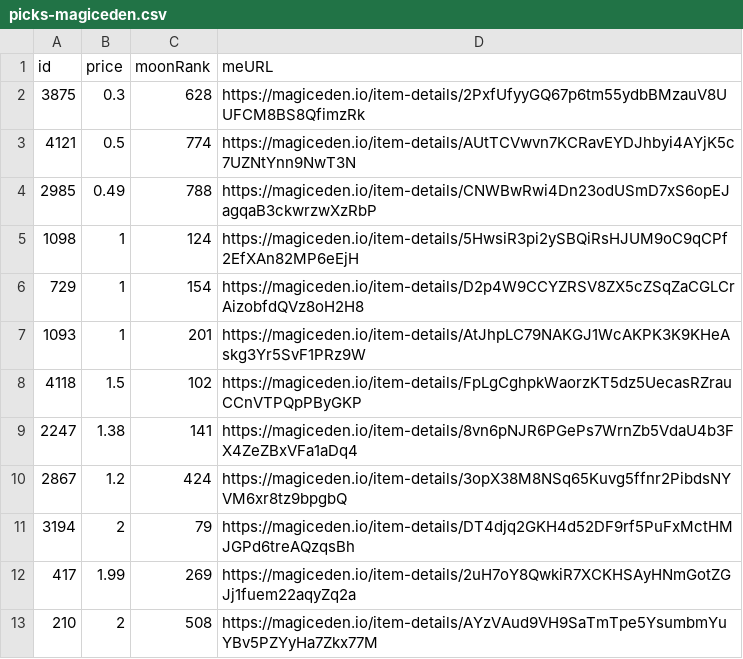
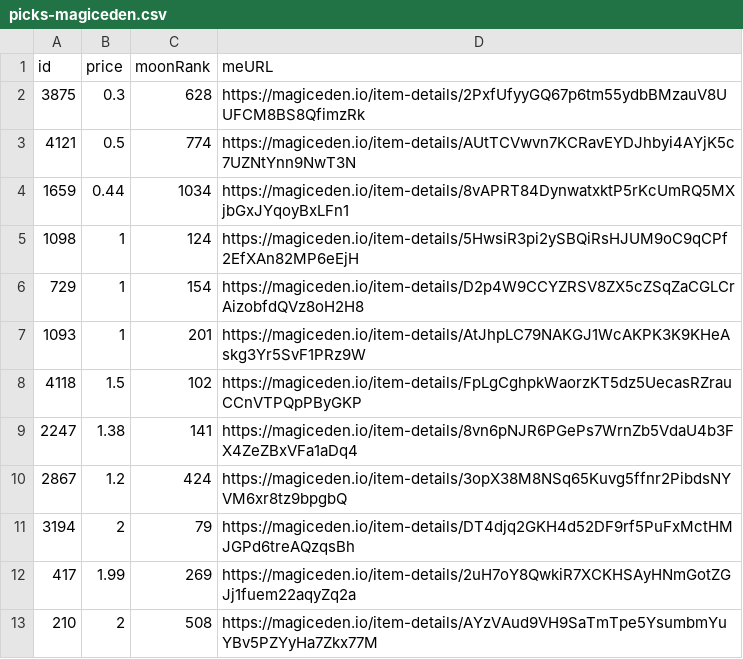
Before and after one commit to pgaspar/saibagang-monitor, a CSV file: picks-magiceden.csv, drawn as a sheet; removed rows and columns are numbered as before the commit, all else as after; the diff names each change by its address in the sheet, - before the commit and + after, or states it on an @@ line.

Commit message:
Flat: latest data (2022-01-04T13:37:29.886Z) {   "date": "2022-01-04T13:37:29.886Z",   "files": [     {       "name": "data-magiceden.csv",       "deltaBytes": -94,       "source": "https://api-mainnet.magiceden.io/rpc/getListedNFTsByQuery?q=%7B%22%24match%22%3A%7B%22collectionSymbol%22%3A%22saiba_gang%22%7D%2C%22%24sort%22%3A%7B%22takerAmount%22%3A1%2C%22createdAt%22%3A-1%7D%7D"     },     {       "name": "picks-magiceden.csv",       "deltaBytes": 1,       "source": "https://api-mainnet.magiceden.io/rpc/getListedNFTsByQuery?q=%7B%22%24match%22%3A%7B%22collectionSymbol%22%3A%22saiba_gang%22%7D%2C%22%24sort%22%3A%7B%22takerAmount%22%3A1%2C%22createdAt%22%3A-1%7D%7D"     }   ] }

```diff
--- a/picks-magiceden.csv
+++ b/picks-magiceden.csv
-row 4: 2985 | 0.49 | 788 | https://magiceden.io/item-details/CNWBwRwi4Dn23odUSmD7xS6opEJagqaB3ckwrzwXzRbP
+row 4: 1659 | 0.44 | 1034 | https://magiceden.io/item-details/8vAPRT84DynwatxktP5rKcUmRQ5MXjbGxJYqoyBxLFn1
```
Also changed, not shown: data-magiceden.csv.
